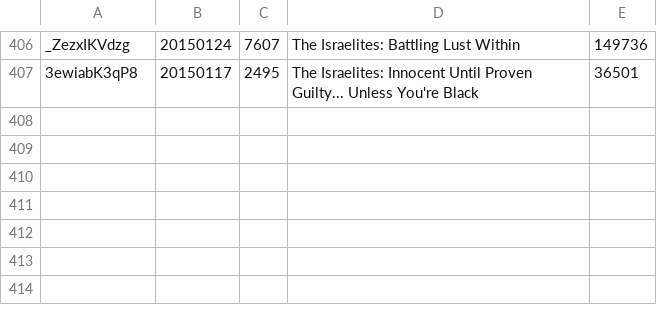
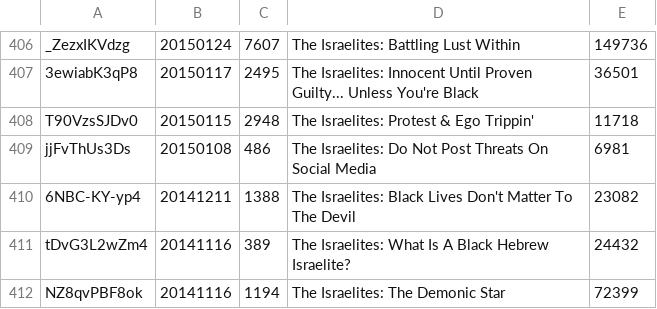
Before and after one commit to DevSecObie/cyberjudah, a TSV file: blog/channel-meta.tsv, drawn as a sheet; only a part is shown, gaps mark what is left out; the diff names each change by its address in the sheet, - before the commit and + after, or states it on an @@ line.

```diff
--- a/blog/channel-meta.tsv
+++ b/blog/channel-meta.tsv
+row 408: T90VzsSJDv0 | 20150115 | 2948 | The Israelites: Protest & Ego Trippin' | 11718
+row 409: jjFvThUs3Ds | 20150108 | 486 | The Israelites: Do Not Post Threats On Social Media | 6981
+row 410: 6NBC-KY-yp4 | 20141211 | 1388 | The Israelites: Black Lives Don't Matter To The Devil | 23082
+row 411: tDvG3L2wZm4 | 20141116 | 389 | The Israelites: What Is A Black Hebrew Israelite? | 24432
+row 412: NZ8qvPBF8ok | 20141116 | 1194 | The Israelites: The Demonic Star | 72399
```
Also changed, not shown: blog/no-captions.tsv, 5 other files.
